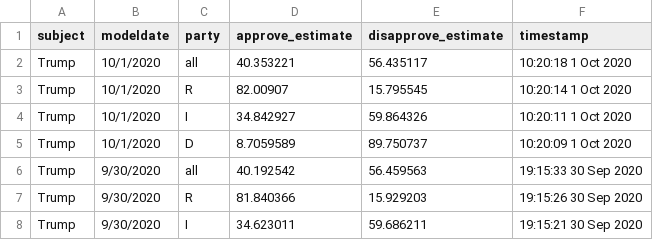
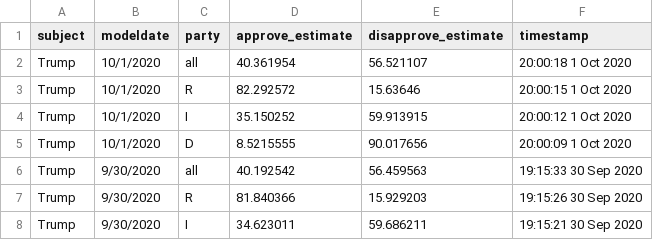
Before and after one commit to fivethirtyeight/covid-19-polls, a CSV file: covid_approval_toplines.csv, drawn as a sheet; only a part is shown.

Commit message:
update approval toplines

```diff
--- a/covid_approval_toplines.csv
+++ b/covid_approval_toplines.csv
@@ -1,6 +1,6 @@
 subject,modeldate,party,approve_estimate,disapprove_estimate,timestamp
-Trump,10/1/2020,all,40.353221,56.435117,10:20:18  1 Oct 2020
-Trump,10/1/2020,R,82.00907,15.795545,10:20:14  1 Oct 2020
-Trump,10/1/2020,I,34.842927,59.864326,10:20:11  1 Oct 2020
-Trump,10/1/2020,D,8.7059589,89.750737,10:20:09  1 Oct 2020
+Trump,10/1/2020,all,40.361954,56.521107,20:00:18  1 Oct 2020
+Trump,10/1/2020,R,82.292572,15.63646,20:00:15  1 Oct 2020
+Trump,10/1/2020,I,35.150252,59.913915,20:00:12  1 Oct 2020
+Trump,10/1/2020,D,8.5215555,90.017656,20:00:09  1 Oct 2020
 Trump,9/30/2020,all,40.192542,56.459563,19:15:33 30 Sep 2020
```
